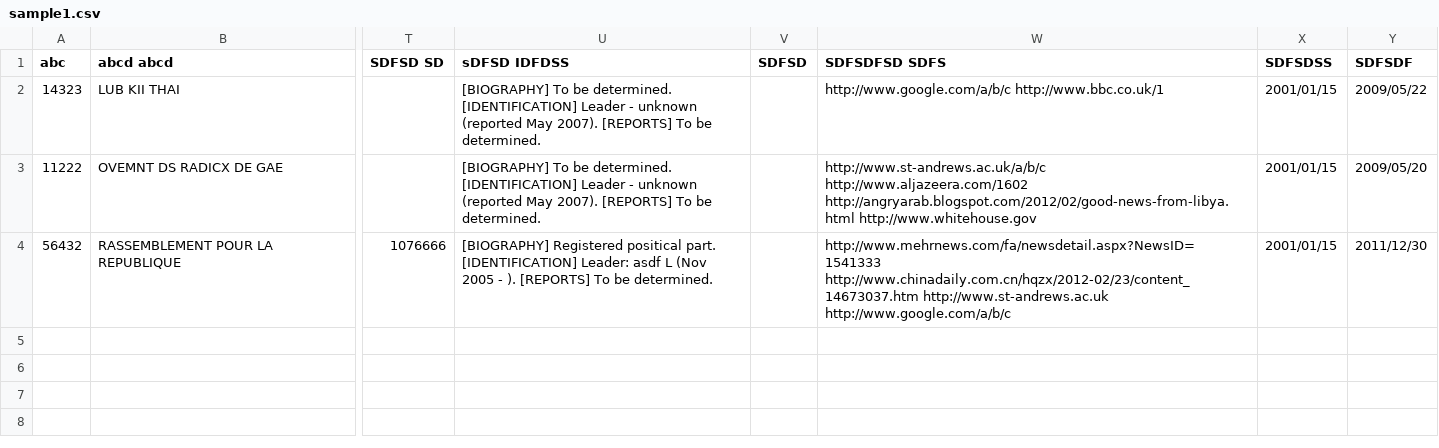
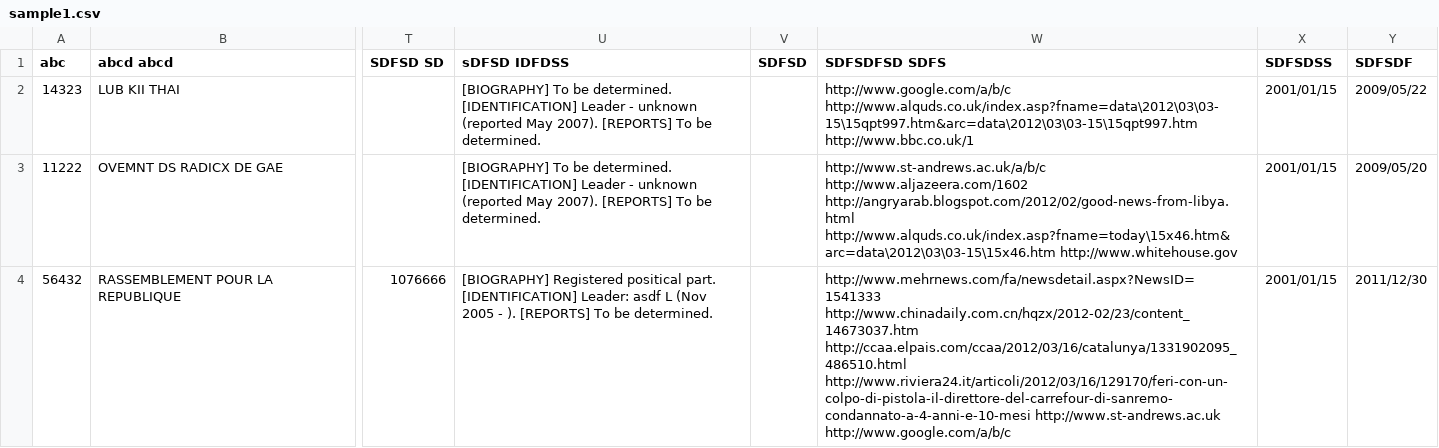
Before and after one commit to jayunit100/RudolF, a CSV file: py_tld/sample1.csv, drawn as a sheet; only a part is shown, gaps mark what is left out; the diff names each change by its address in the sheet, - before the commit and + after, or states it on an @@ line.

Commit message:
add sample1.csv file

```diff
--- a/py_tld/sample1.csv
+++ b/py_tld/sample1.csv
-W2 (SDFSDFSD SDFS): http://www.google.com/a/b/c http://www.bbc.co.uk/1
+W2 (SDFSDFSD SDFS): http://www.google.com/a/b/c http://www.alquds.co.uk/index.asp?fname=data\2012\03\03-15\15qpt997.htm&arc=data\2012\03\03-15\15qpt997.htm http://www.bbc.co.uk/1
-W3 (SDFSDFSD SDFS): …http://www.aljazeera.com/1602 http://angryarab.blogspot.com/2012/02/good-news-from-libya.html http://www.whitehouse.gov
+W3 (SDFSDFSD SDFS): …http://www.aljazeera.com/1602 http://angryarab.blogspot.com/2012/02/good-news-from-libya.html http://www.alquds.co.uk/index.asp?fname=today\15x46.htm&arc=data\2012\03\03-15\15x46.htm http://www.whitehouse.gov
-W4 (SDFSDFSD SDFS): http://www.mehrnews.com/fa/newsdetail.aspx?NewsID=1541333 http://www.chinadaily.com.cn/hqzx/2012-02/23/content_14673037.htm http://www.st-andrews.ac.uk http://www.google.com/a/b/c
+W4 (SDFSDFSD SDFS): http://www.mehrnews.com/fa/newsdetail.aspx?NewsID=1541333 http://www.chinadaily.com.cn/hqzx/2012-02/23/content_14673037.htm http://ccaa.elpais.com/ccaa/2012/03/16/catalunya/1331902095_486510.html http://www.riviera24.it/articoli/2012/03/16/129170/feri-con-un-colpo-di-pistola-il-direttore-del-carrefour-di-sanremo-condannato-a-4-anni-e-10-mesi http://www.st-andrews.ac.uk http://www.google.com/a/b/c
```
Also changed, not shown: 1 other file.
